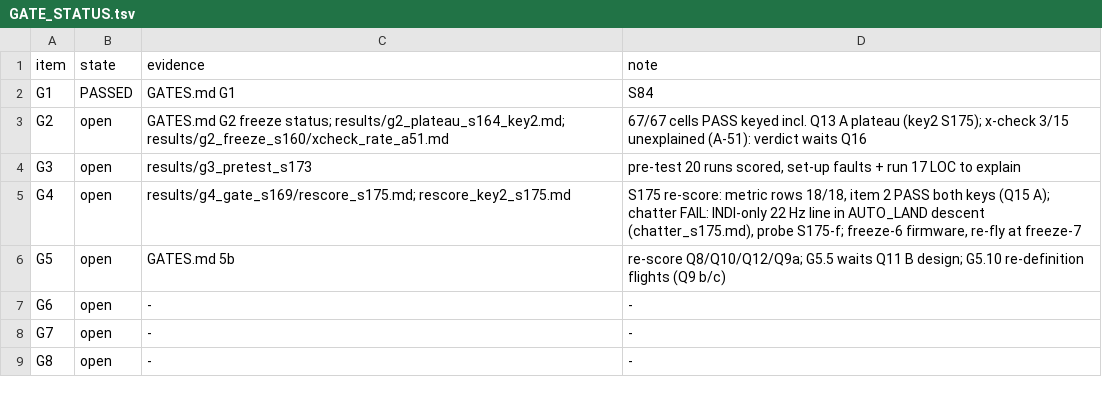
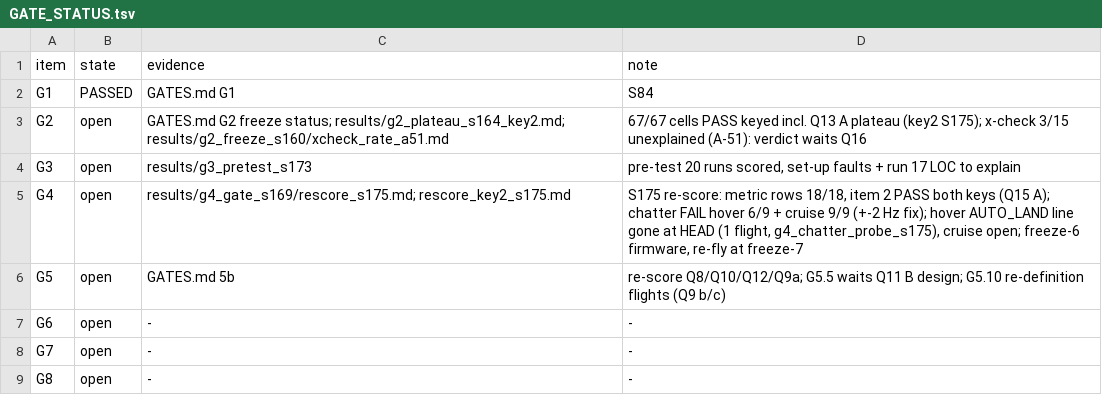
Before and after one commit to AntoineHgo/PX4-Indi, a TSV file: indi_flight/GATE_STATUS.tsv, drawn as a sheet.

```diff
--- a/indi_flight/GATE_STATUS.tsv
+++ b/indi_flight/GATE_STATUS.tsv
@@ -4,3 +4,3 @@ G2	open	GATES.md G2 freeze status; results/g2_plateau_s164_key2.md; results/g2_f
 G3	open	results/g3_pretest_s173	pre-test 20 runs scored, set-up faults + run 17 LOC to explain
-G4	open	results/g4_gate_s169/rescore_s175.md; rescore_key2_s175.md	S175 re-score: metric rows 18/18, item 2 PASS both keys (Q15 A); chatter FAIL: INDI-only 22 Hz line in AUTO_LAND descent (chatter_s175.md), probe S175-f; freeze-6 firmware, re-fly at freeze-7
+G4	open	results/g4_gate_s169/rescore_s175.md; rescore_key2_s175.md	S175 re-score: metric rows 18/18, item 2 PASS both keys (Q15 A); chatter FAIL hover 6/9 + cruise 9/9 (+-2 Hz fix); hover AUTO_LAND line gone at HEAD (1 flight, g4_chatter_probe_s175), cruise open; freeze-6 firmware, re-fly at freeze-7
 G5	open	GATES.md 5b	re-score Q8/Q10/Q12/Q9a; G5.5 waits Q11 B design; G5.10 re-definition flights (Q9 b/c)
```
Also changed, not shown: 1 other file.
